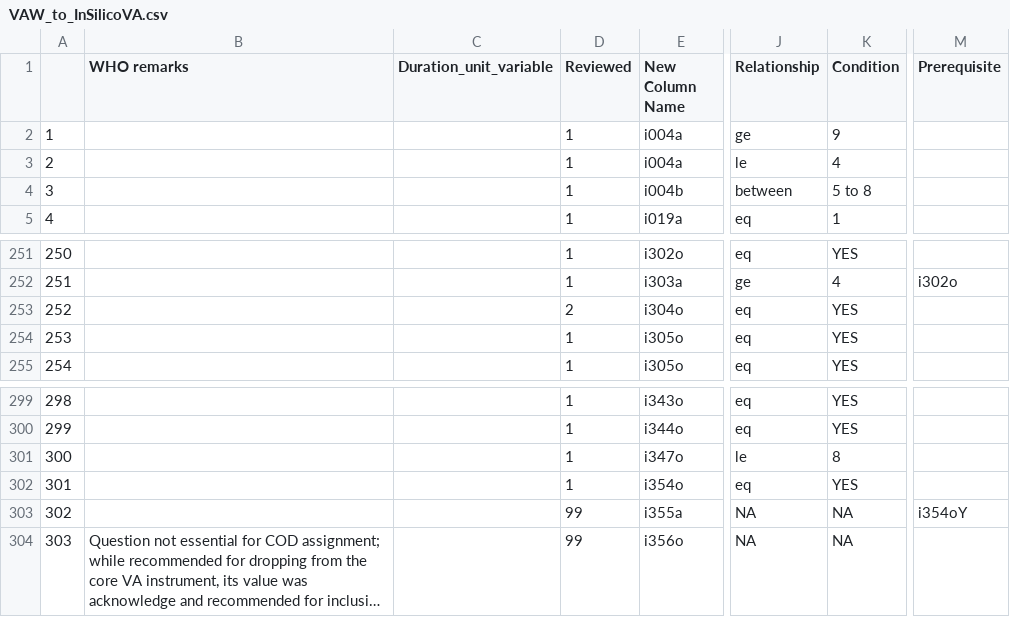
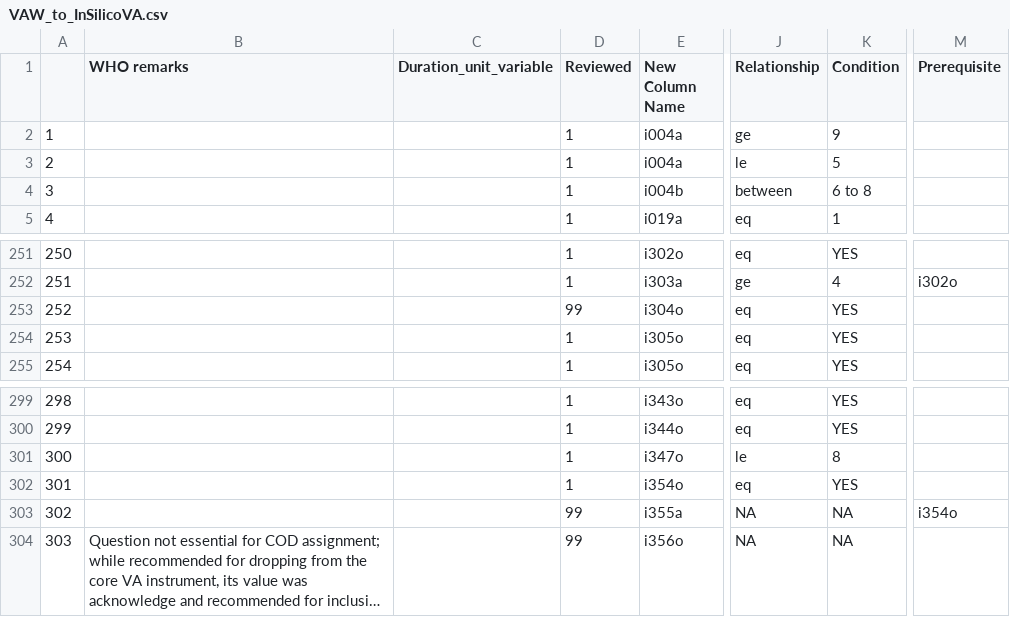
Before and after one commit to AHRIORG/VAConvert.jl, a CSV file: mapping/VAW_to_InSilicoVA.csv, drawn as a sheet; only a part is shown, gaps mark what is left out; long unchanged cells end in …; the diff names each change by its address in the sheet, - before the commit and + after, or states it on an @@ line.

```diff
--- a/mapping/VAW_to_InSilicoVA.csv
+++ b/mapping/VAW_to_InSilicoVA.csv
-K3 (Condition): 4
+K3 (Condition): 5
-K4 (Condition): 5 to 8
+K4 (Condition): 6 to 8
-D253 (Reviewed): 2
+D253 (Reviewed): 99
-M303 (Prerequisite): i354oY
+M303 (Prerequisite): i354o
```
Also changed, not shown: mapping/VAP_to_InSilicoVA.csv, 2 other files.
